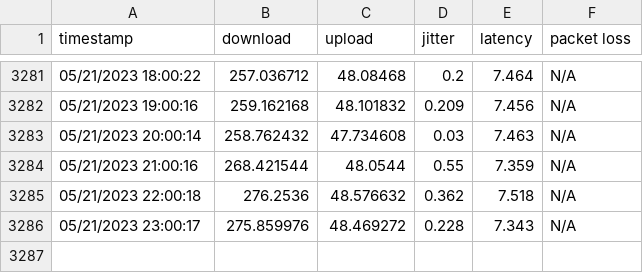
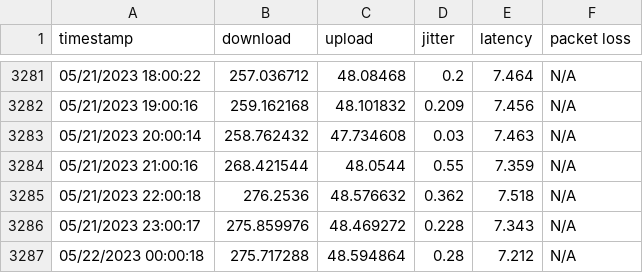
Before and after one commit to Xenov-X/Xenov-X.github.io, a CSV file: alldata.csv, drawn as a sheet; only a part is shown, gaps mark what is left out.

Commit message:
poll

```diff
--- a/alldata.csv
+++ b/alldata.csv
@@ -3286 +3286,2 @@
 "05/21/2023 23:00:17","275.859976","48.469272","0.228","7.343","N/A"
+"05/22/2023 00:00:18","275.717288","48.594864","0.28","7.212","N/A"
```
